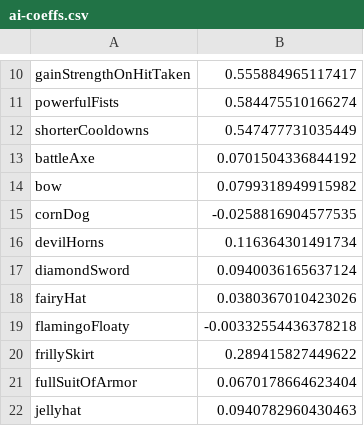
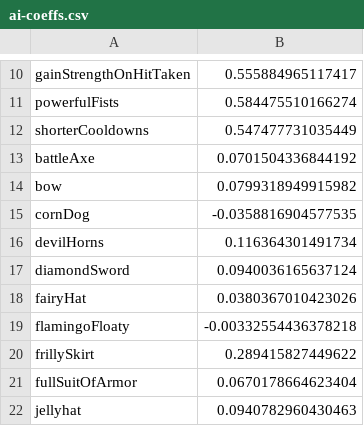
Before and after one commit to damiensnyder/damiens-arcade, a CSV file: src/lib/mayhem-manager/data/ai-coeffs.csv, drawn as a sheet; only a part is shown, gaps mark what is left out.

```diff
--- a/src/lib/mayhem-manager/data/ai-coeffs.csv
+++ b/src/lib/mayhem-manager/data/ai-coeffs.csv
@@ -14,3 +14,3 @@
 "bow",0.0799318949915982
-"cornDog",-0.0258816904577535
+"cornDog",-0.0358816904577535
 "devilHorns",0.116364301491734
```
Also changed, not shown: 2 other files.
